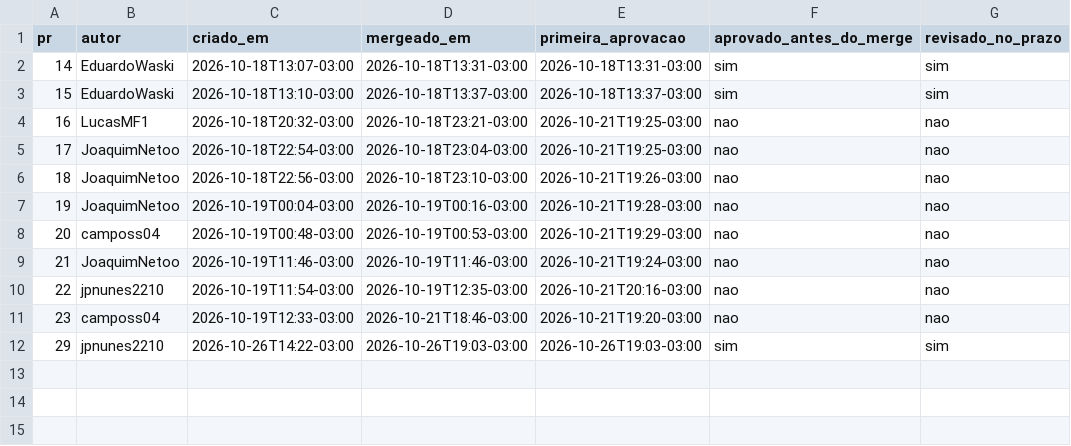
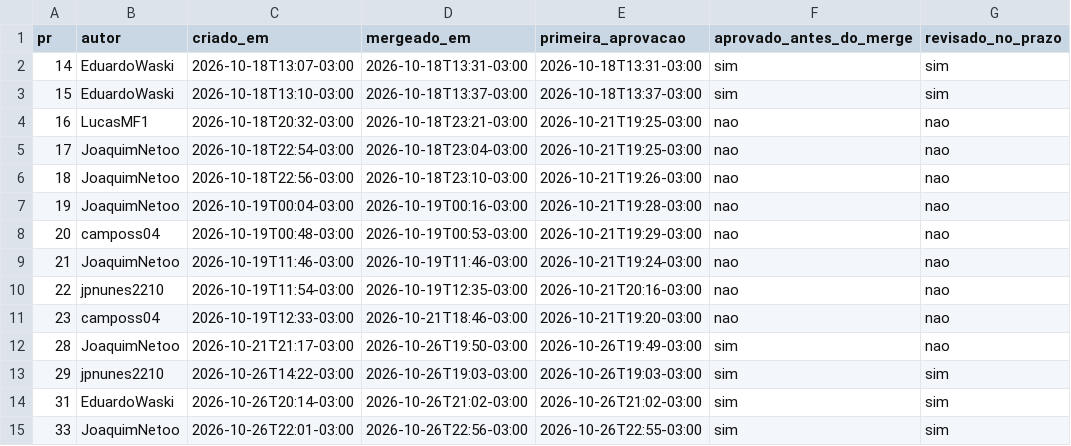
Before and after one commit to FCTE-Qualidade-de-Software-1/2026-2_T02_ELIZABETH_FRIEDMAN, a CSV file: docs/gestao/evidencias/prs.csv, drawn as a sheet; the diff names each change by its address in the sheet, - before the commit and + after, or states it on an @@ line.

```diff
--- a/docs/gestao/evidencias/prs.csv
+++ b/docs/gestao/evidencias/prs.csv
+row 12: 28 | JoaquimNetoo | 2026-10-21T21:17-03:00 | 2026-10-26T19:50-03:00 | 2026-10-26T19:49-03:00 | sim | nao
+row 14: 31 | EduardoWaski | 2026-10-26T20:14-03:00 | 2026-10-26T21:02-03:00 | 2026-10-26T21:02-03:00 | sim | sim
+row 15: 33 | JoaquimNetoo | 2026-10-26T22:01-03:00 | 2026-10-26T22:56-03:00 | 2026-10-26T22:55-03:00 | sim | sim
```
Also changed, not shown: docs/gestao/evidencias/horas.csv, docs/gestao/evidencias/indicadores.csv, 4 other files.
